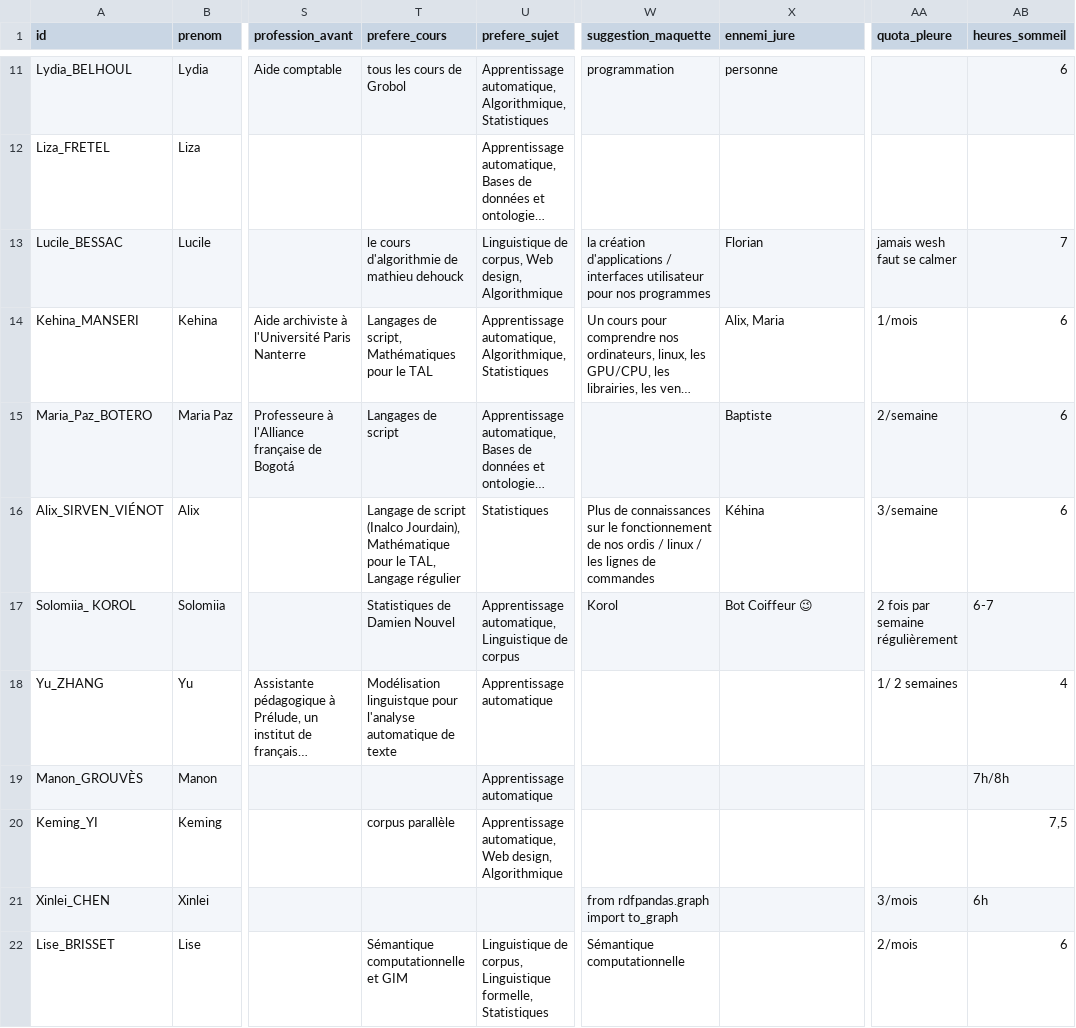
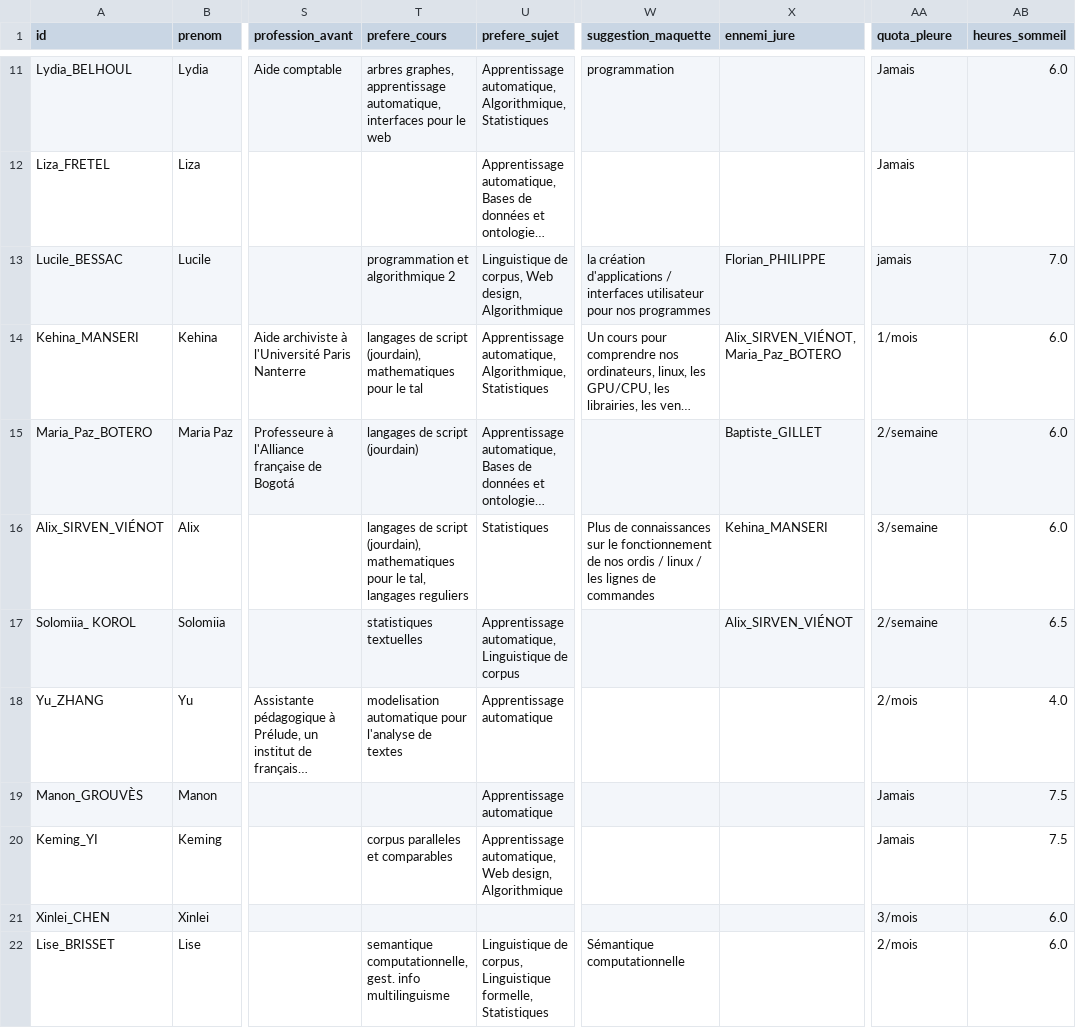
Before and after one commit to ASVienot/ontologie_masterTAL, a CSV file: dataframe_eleves.csv, drawn as a sheet; only a part is shown, gaps mark what is left out; long unchanged cells end in …; the diff covers the shown part only; the diff names each change by its address in the sheet, - before the commit and + after, or states it on an @@ line.

```diff
--- a/dataframe_eleves.csv
+++ b/dataframe_eleves.csv
-T11 (prefere_cours): tous les cours de Grobol
+T11 (prefere_cours): arbres graphes, apprentissage automatique, interfaces pour le web
-X11 (ennemi_jure): personne
+X11 (ennemi_jure): (empty)
-AA11:AA12 (quota_pleure): (empty)
+AA11:AA12 (quota_pleure): Jamais
-AB11 (heures_sommeil): 6
+AB11 (heures_sommeil): 6.0
-T13 (prefere_cours): le cours d'algorithmie de mathieu dehouck
+T13 (prefere_cours): programmation et algorithmique 2
-X13 (ennemi_jure): Florian
+X13 (ennemi_jure): Florian_PHILIPPE
-AA13 (quota_pleure): jamais wesh faut se calmer
+AA13 (quota_pleure): jamais
-AB13 (heures_sommeil): 7
+AB13 (heures_sommeil): 7.0
-T14 (prefere_cours): Langages de script, Mathématiques pour le TAL
+T14 (prefere_cours): langages de script (jourdain), mathematiques pour le tal
-X14 (ennemi_jure): Alix, Maria
+X14 (ennemi_jure): Alix_SIRVEN_VIÉNOT, Maria_Paz_BOTERO
-AB14:AB16 (heures_sommeil): 6
+AB14:AB16 (heures_sommeil): 6.0
-T15 (prefere_cours): Langages de script
+T15 (prefere_cours): langages de script (jourdain)
-X15 (ennemi_jure): Baptiste
+X15 (ennemi_jure): Baptiste_GILLET
-T16 (prefere_cours): Langage de script (Inalco Jourdain), Mathématique pour le TAL, Langage régulier
+T16 (prefere_cours): langages de script (jourdain), mathematiques pour le tal, langages reguliers
-X16 (ennemi_jure): Kéhina
+X16 (ennemi_jure): Kehina_MANSERI
-T17 (prefere_cours): Statistiques de Damien Nouvel
+T17 (prefere_cours): statistiques textuelles
-W17 (suggestion_maquette): Korol
+W17 (suggestion_maquette): (empty)
-X17 (ennemi_jure): Bot Coiffeur 😉
+X17 (ennemi_jure): Alix_SIRVEN_VIÉNOT
-AA17 (quota_pleure): 2 fois par semaine régulièrement
+AA17 (quota_pleure): 2/semaine
-AB17 (heures_sommeil): 6-7
+AB17 (heures_sommeil): 6.5
-T18 (prefere_cours): Modélisation linguistque pour l'analyse automatique de texte
+T18 (prefere_cours): modelisation automatique pour l'analyse de textes
-AA18 (quota_pleure): 1/ 2 semaines
+AA18 (quota_pleure): 2/mois
-AB18 (heures_sommeil): 4
+AB18 (heures_sommeil): 4.0
-AA19:AA20 (quota_pleure): (empty)
+AA19:AA20 (quota_pleure): Jamais
-AB19 (heures_sommeil): 7h/8h
+AB19 (heures_sommeil): 7.5
-T20 (prefere_cours): corpus parallèle
+T20 (prefere_cours): corpus paralleles et comparables
-AB20 (heures_sommeil): 7,5
+AB20 (heures_sommeil): 7.5
-W21 (suggestion_maquette): from rdfpandas.graph import to_graph
+W21 (suggestion_maquette): (empty)
-AB21 (heures_sommeil): 6h
+AB21 (heures_sommeil): 6.0
-T22 (prefere_cours): Sémantique computationnelle et GIM
+T22 (prefere_cours): semantique computationnelle, gest. info multilinguisme
-AB22 (heures_sommeil): 6
+AB22 (heures_sommeil): 6.0
```
Also changed, not shown: 1 added row and 40 edited cells elsewhere in this file.
